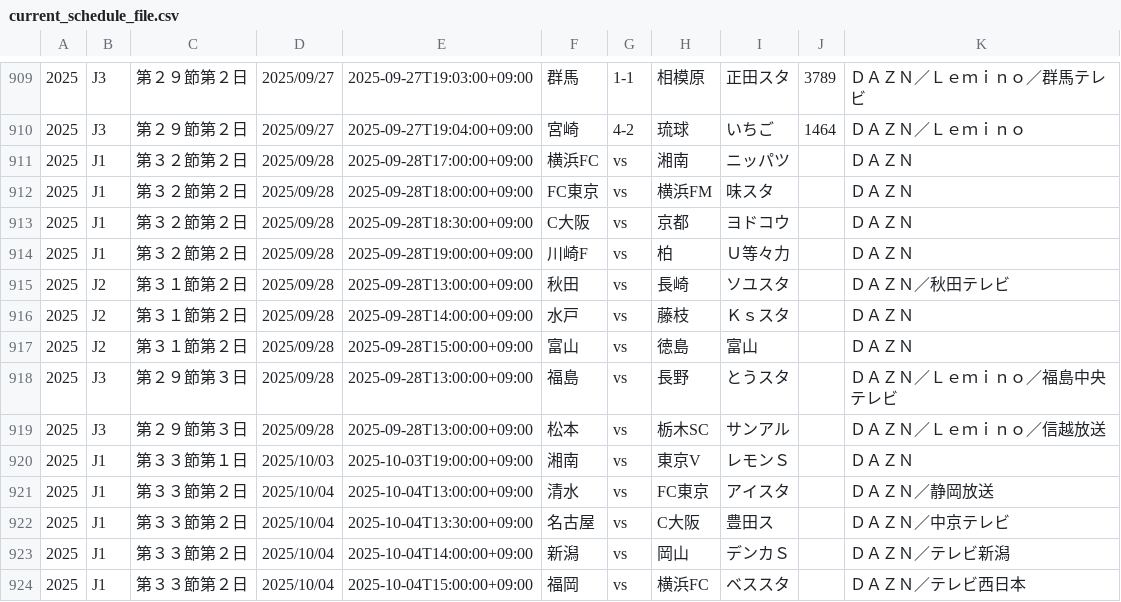
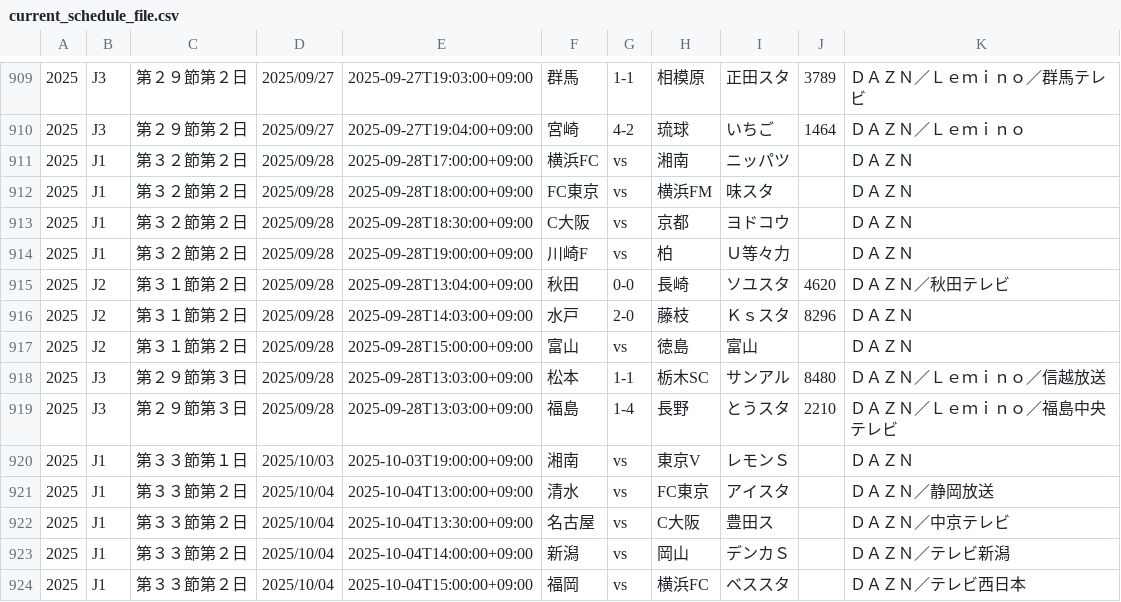
Before and after one commit to k-addtimes/jleague_open_data, a CSV file: current_schedule_file.csv, drawn as a sheet; only a part is shown, gaps mark what is left out.

Commit message:
Auto Update schedule CSV from GAS

```diff
--- a/current_schedule_file.csv
+++ b/current_schedule_file.csv
@@ -914,7 +914,7 @@
 "2025","J1","第３２節第２日","2025/09/28","2025-09-28T19:00:00+09:00","川崎F","vs","柏","Ｕ等々力","","ＤＡＺＮ"
-"2025","J2","第３１節第２日","2025/09/28","2025-09-28T13:00:00+09:00","秋田","vs","長崎","ソユスタ","","ＤＡＺＮ／秋田テレビ"
-"2025","J2","第３１節第２日","2025/09/28","2025-09-28T14:00:00+09:00","水戸","vs","藤枝","Ｋｓスタ","","ＤＡＺＮ"
+"2025","J2","第３１節第２日","2025/09/28","2025-09-28T13:04:00+09:00","秋田","0-0","長崎","ソユスタ","4620","ＤＡＺＮ／秋田テレビ"
+"2025","J2","第３１節第２日","2025/09/28","2025-09-28T14:03:00+09:00","水戸","2-0","藤枝","Ｋｓスタ","8296","ＤＡＺＮ"
 "2025","J2","第３１節第２日","2025/09/28","2025-09-28T15:00:00+09:00","富山","vs","徳島","富山","","ＤＡＺＮ"
-"2025","J3","第２９節第３日","2025/09/28","2025-09-28T13:00:00+09:00","福島","vs","長野","とうスタ","","ＤＡＺＮ／Ｌｅｍｉｎｏ／福島中央テレビ"
-"2025","J3","第２９節第３日","2025/09/28","2025-09-28T13:00:00+09:00","松本","vs","栃木SC","サンアル","","ＤＡＺＮ／Ｌｅｍｉｎｏ／信越放送"
+"2025","J3","第２９節第３日","2025/09/28","2025-09-28T13:03:00+09:00","松本","1-1","栃木SC","サンアル","8480","ＤＡＺＮ／Ｌｅｍｉｎｏ／信越放送"
+"2025","J3","第２９節第３日","2025/09/28","2025-09-28T13:03:00+09:00","福島","1-4","長野","とうスタ","2210","ＤＡＺＮ／Ｌｅｍｉｎｏ／福島中央テレビ"
 "2025","J1","第３３節第１日","2025/10/03","2025-10-03T19:00:00+09:00","湘南","vs","東京V","レモンＳ","","ＤＡＺＮ"
```
